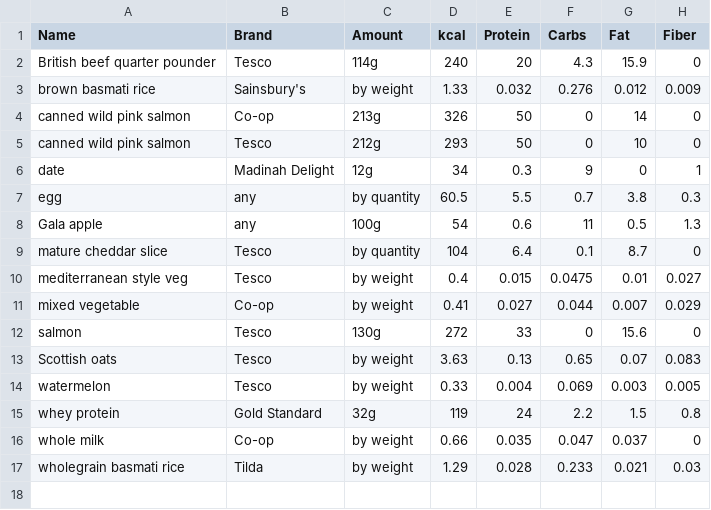
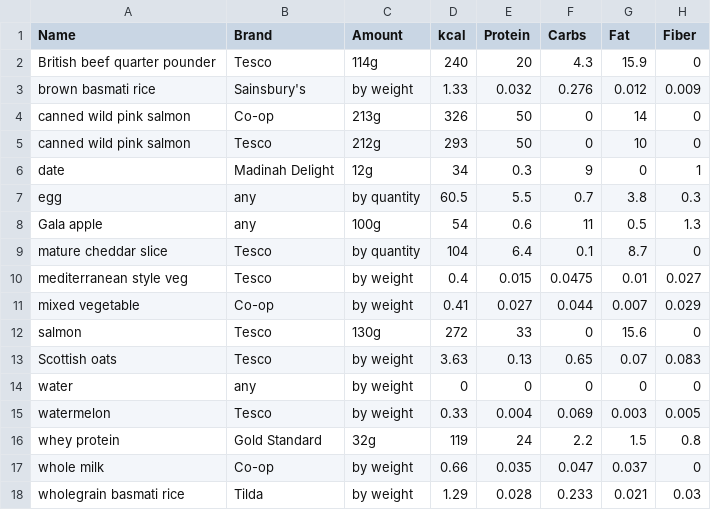
Before and after one commit to kaisdukes/health-tracker, a TSV file: data/nutrition.tsv, drawn as a sheet.

```diff
--- a/data/nutrition.tsv
+++ b/data/nutrition.tsv
@@ -13,2 +13,3 @@ salmon	Tesco	130g	272	33	0	15.6	0
 Scottish oats	Tesco	by weight	3.63	0.13	0.65	0.07	0.083
+water	any	by weight	0	0	0	0	0
 watermelon	Tesco	by weight	0.33	0.004	0.069	0.003	0.005
```
Also changed, not shown: data/diet/2023-01-01-diet.tsv, data/diet/2023-01-04-diet.tsv, 10 other files.
